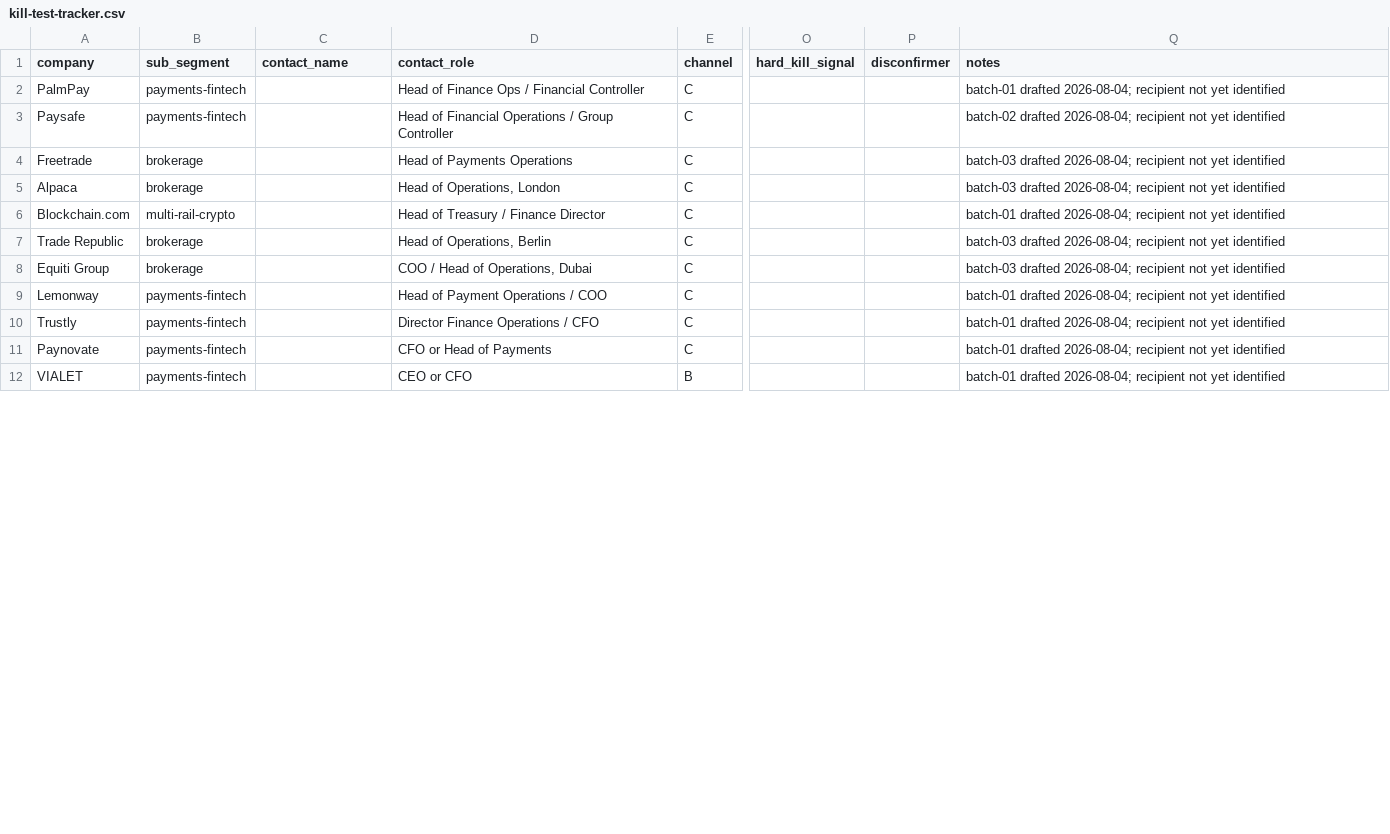
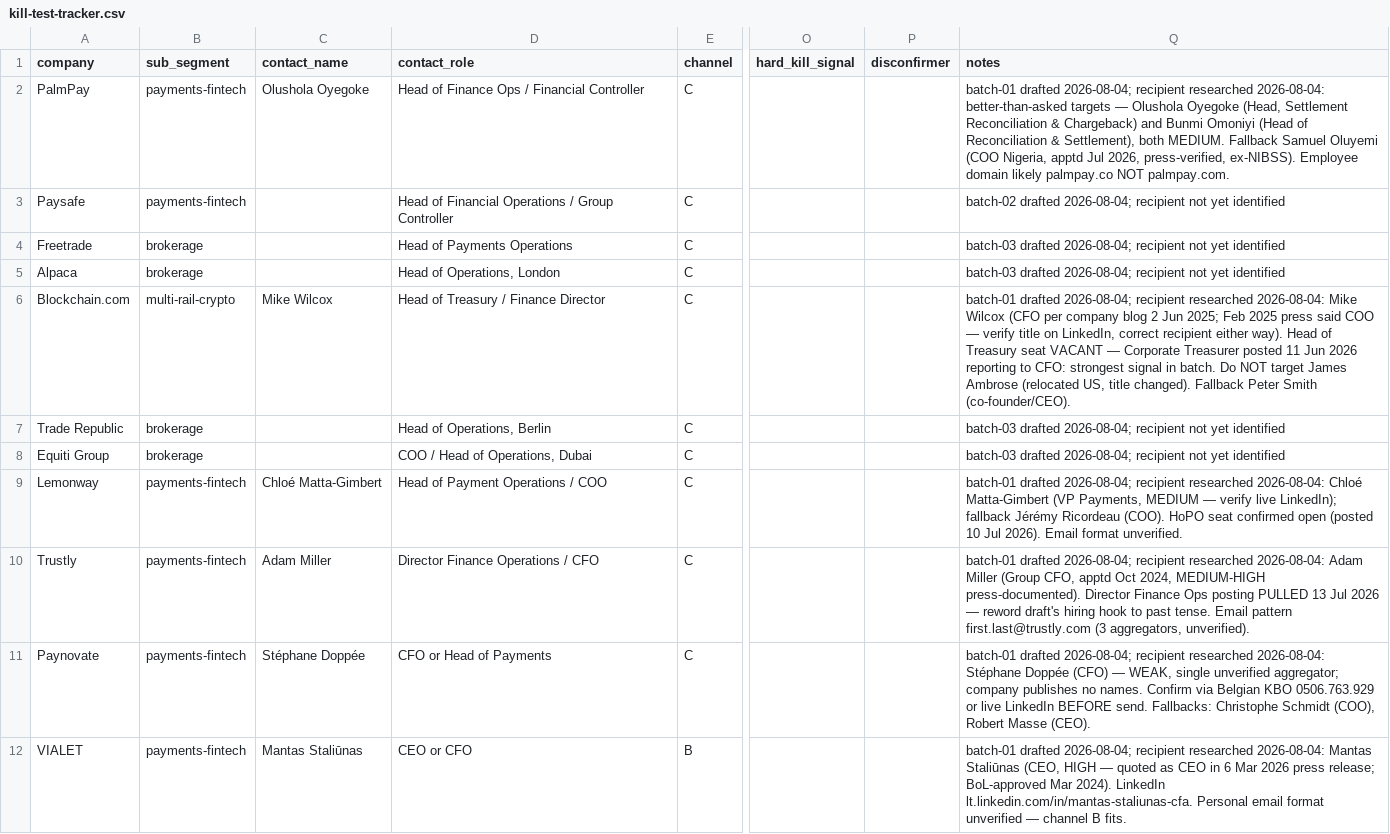
Before and after one commit to Thepluscode/TrustLedger, a CSV file: pilot/kill-test-tracker.csv, drawn as a sheet; only a part is shown, gaps mark what is left out; the diff covers the shown part only; the diff names each change by its address in the sheet, - before the commit and + after, or states it on an @@ line.

```diff
--- a/pilot/kill-test-tracker.csv
+++ b/pilot/kill-test-tracker.csv
-C2 (contact_name): (empty)
+C2 (contact_name): Olushola Oyegoke
-Q2 (notes): …2026-08-04; recipient not yet identified
+Q2 (notes): …2026-08-04; recipient researched 2026-08-04: better-than-asked targets — Olushola Oyegoke (Head, Settlement Reconciliation & Chargeback) and Bunmi Omoniyi (Head of Reconciliation & Settlement), both MEDIUM. Fallback Samuel Oluyemi (COO Nigeria, apptd Jul 2026, press-verified, ex-NIBSS). Employee domain likely palmpay.co NOT palmpay.com.
-C6 (contact_name): (empty)
+C6 (contact_name): Mike Wilcox
-Q6 (notes): …2026-08-04; recipient not yet identified
+Q6 (notes): …2026-08-04; recipient researched 2026-08-04: Mike Wilcox (CFO per company blog 2 Jun 2025; Feb 2025 press said COO — verify title on LinkedIn, correct recipient either way). Head of Treasury seat VACANT — Corporate Treasurer posted 11 Jun 2026 reporting to CFO: strongest signal in batch. Do NOT target James Ambrose (relocated US, title changed). Fallback Peter Smith (co-founder/CEO).
-C9 (contact_name): (empty)
+C9 (contact_name): Chloé Matta-Gimbert
-Q9 (notes): …2026-08-04; recipient not yet identified
+Q9 (notes): …2026-08-04; recipient researched 2026-08-04: Chloé Matta-Gimbert (VP Payments, MEDIUM — verify live LinkedIn); fallback Jérémy Ricordeau (COO). HoPO seat confirmed open (posted 10 Jul 2026). Email format unverified.
-C10 (contact_name): (empty)
+C10 (contact_name): Adam Miller
-Q10 (notes): …2026-08-04; recipient not yet identified
+Q10 (notes): …2026-08-04; recipient researched 2026-08-04: Adam Miller (Group CFO, apptd Oct 2024, MEDIUM-HIGH press-documented). Director Finance Ops posting PULLED 13 Jul 2026 — reword draft's hiring hook to past tense. Email pattern first.last@trustly.com (3 aggregators, unverified).
-C11 (contact_name): (empty)
+C11 (contact_name): Stéphane Doppée
-Q11 (notes): …2026-08-04; recipient not yet identified
+Q11 (notes): …2026-08-04; recipient researched 2026-08-04: Stéphane Doppée (CFO) — WEAK, single unverified aggregator; company publishes no names. Confirm via Belgian KBO 0506.763.929 or live LinkedIn BEFORE send. Fallbacks: Christophe Schmidt (COO), Robert Masse (CEO).
-C12 (contact_name): (empty)
+C12 (contact_name): Mantas Staliūnas
-Q12 (notes): …2026-08-04; recipient not yet identified
+Q12 (notes): …2026-08-04; recipient researched 2026-08-04: Mantas Staliūnas (CEO, HIGH — quoted as CEO in 6 Mar 2026 press release; BoL-approved Mar 2024). LinkedIn lt.linkedin.com/in/mantas-staliunas-cfa. Personal email format unverified — channel B fits.
```
Also changed, not shown: 7 edited cells elsewhere in this file, 2 other files.
